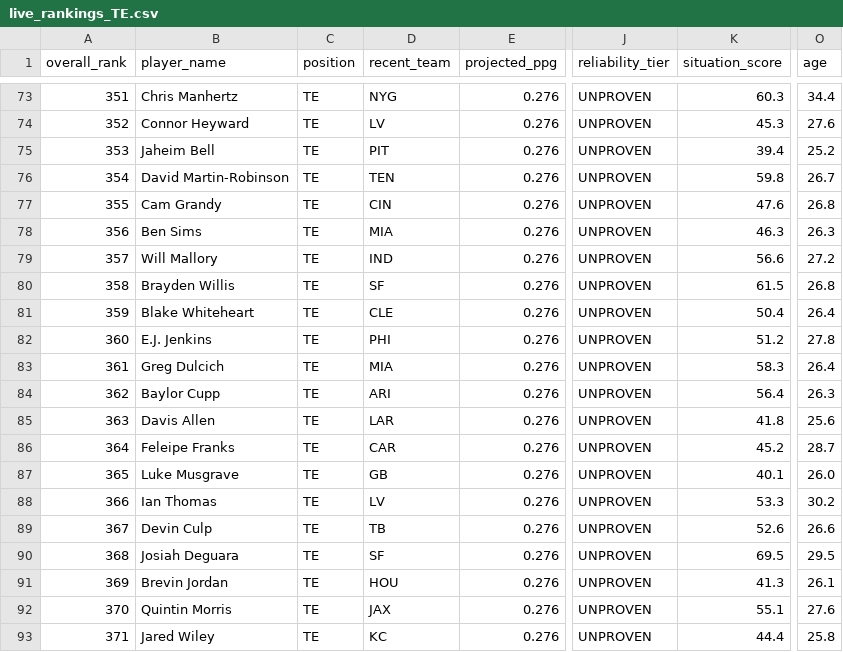
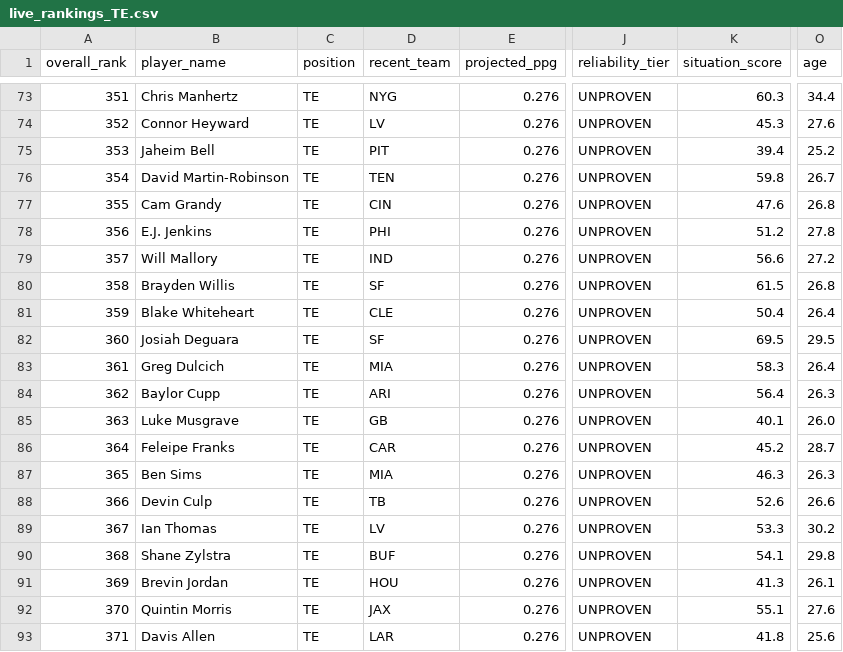
Before and after one commit to colorb41/gavfather-site, a CSV file: public/rankings/live_rankings_TE.csv, drawn as a sheet; only a part is shown, gaps mark what is left out; the diff covers the shown part only; the diff names each change by its address in the sheet, - before the commit and + after, or states it on an @@ line.

```diff
--- a/public/rankings/live_rankings_TE.csv
+++ b/public/rankings/live_rankings_TE.csv
-B78 (player_name): Ben Sims
+B78 (player_name): E.J. Jenkins
-D78 (recent_team): MIA
+D78 (recent_team): PHI
-K78 (situation_score): 46.3
+K78 (situation_score): 51.2
-O78 (age): 26.3
+O78 (age): 27.8
-B82 (player_name): E.J. Jenkins
+B82 (player_name): Josiah Deguara
-D82 (recent_team): PHI
+D82 (recent_team): SF
-K82 (situation_score): 51.2
+K82 (situation_score): 69.5
-O82 (age): 27.8
+O82 (age): 29.5
-B85 (player_name): Davis Allen
+B85 (player_name): Luke Musgrave
-D85 (recent_team): LAR
+D85 (recent_team): GB
-K85 (situation_score): 41.8
+K85 (situation_score): 40.1
-O85 (age): 25.6
+O85 (age): 26.0
-B87 (player_name): Luke Musgrave
+B87 (player_name): Ben Sims
-D87 (recent_team): GB
+D87 (recent_team): MIA
-K87 (situation_score): 40.1
+K87 (situation_score): 46.3
-O87 (age): 26.0
+O87 (age): 26.3
-B88 (player_name): Ian Thomas
+B88 (player_name): Devin Culp
-D88 (recent_team): LV
+D88 (recent_team): TB
-K88 (situation_score): 53.3
+K88 (situation_score): 52.6
-O88 (age): 30.2
+O88 (age): 26.6
-B89 (player_name): Devin Culp
+B89 (player_name): Ian Thomas
-D89 (recent_team): TB
+D89 (recent_team): LV
-K89 (situation_score): 52.6
+K89 (situation_score): 53.3
-O89 (age): 26.6
+O89 (age): 30.2
-B90 (player_name): Josiah Deguara
+B90 (player_name): Shane Zylstra
-D90 (recent_team): SF
+D90 (recent_team): BUF
-K90 (situation_score): 69.5
+K90 (situation_score): 54.1
-O90 (age): 29.5
+O90 (age): 29.8
-B93 (player_name): Jared Wiley
+B93 (player_name): Davis Allen
-D93 (recent_team): KC
+D93 (recent_team): LAR
-K93 (situation_score): 44.4
+K93 (situation_score): 41.8
-O93 (age): 25.8
+O93 (age): 25.6
```
Also changed, not shown: 29 edited cells elsewhere in this file, public/rankings/core_rankings.csv, public/rankings/live_rankings.csv, 7 other files.
